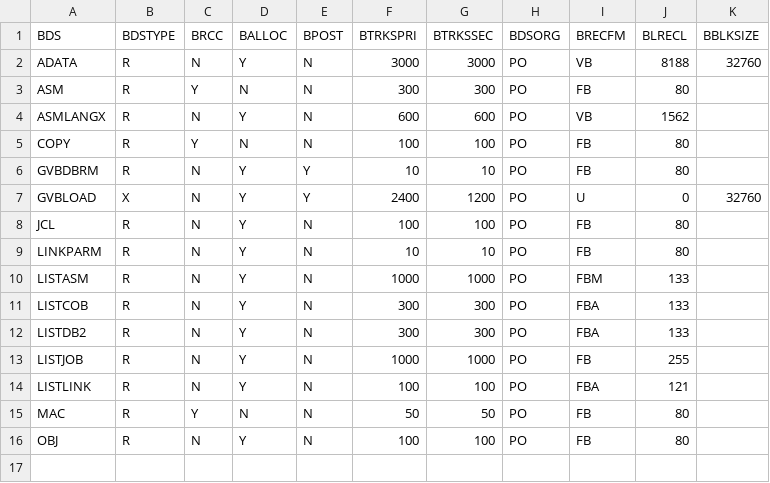
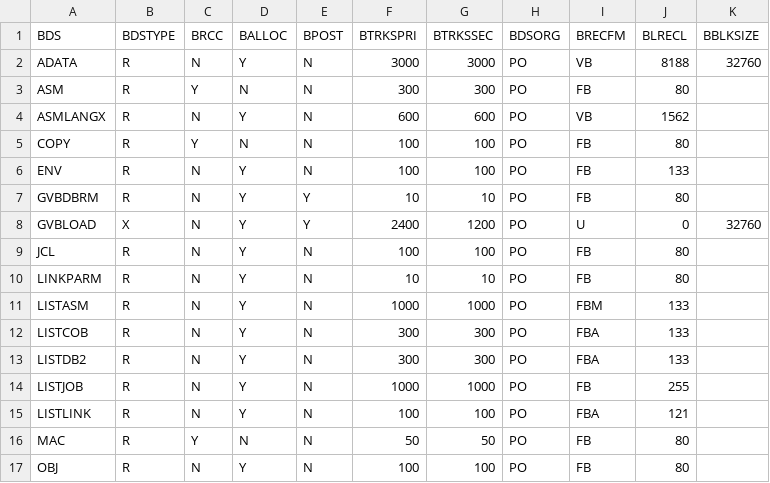
Before and after one commit to genevaers/DevOps, a CSV file: TABLE/BLDDSET.csv, drawn as a sheet.

Commit message:
Save Env Vars in data set
Signed-off-by: ghannington <ghannington2007@gmail.com>

```diff
--- a/TABLE/BLDDSET.csv
+++ b/TABLE/BLDDSET.csv
@@ -5,2 +5,3 @@ ASMLANGX,R,N,Y,N,600,600,PO,VB,1562,
 COPY,R,Y,N,N,100,100,PO,FB,80,
+ENV,R,N,Y,N,100,100,PO,FB,133,
 GVBDBRM,R,N,Y,Y,10,10,PO,FB,80,
```
Also changed, not shown: 2 other files.
